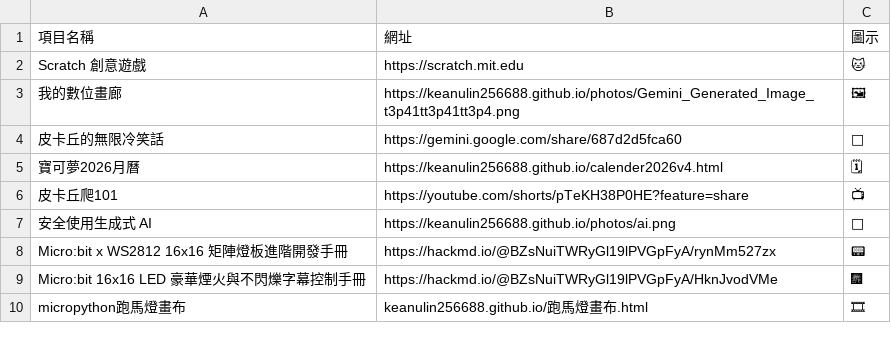
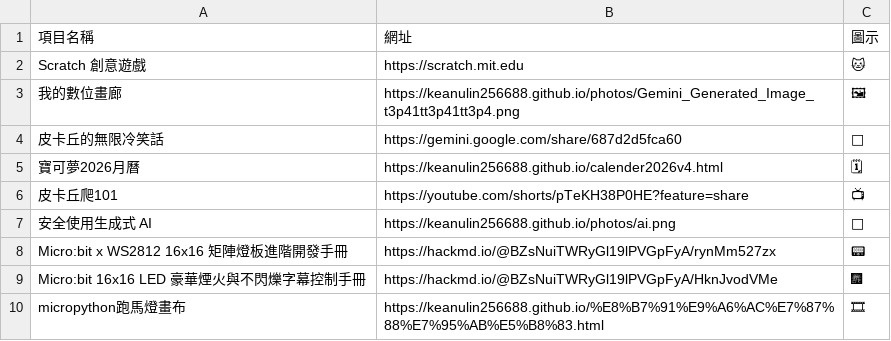
Before and after one commit to keanulin256688/keanulin256688.github.io, a CSV file: keanu_works_list.csv, drawn as a sheet; the diff names each change by its address in the sheet, - before the commit and + after, or states it on an @@ line.

Commit message:
Update keanu_works_list.csv

```diff
--- a/keanu_works_list.csv
+++ b/keanu_works_list.csv
-B10: keanulin256688.github.io/跑馬燈畫布.html
+B10: https://keanulin256688.github.io/%E8%B7%91%E9%A6%AC%E7%87%88%E7%95%AB%E5%B8%83.html
```
